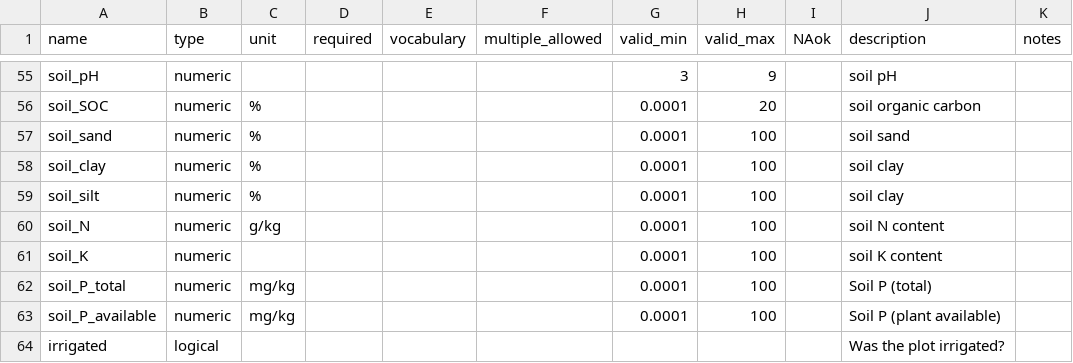
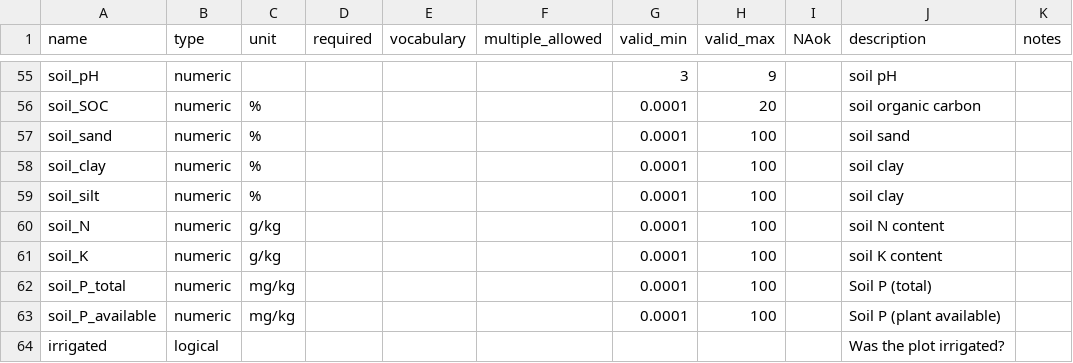
Before and after one commit to reagro/carob, a CSV file: terms/records.csv, drawn as a sheet; only a part is shown, gaps mark what is left out.

Commit message:
adding units to soil_K in records.csv, fixing  scripts/fertilizer/doi_10.25502_X2H1-AT51_D.R and scripts/fertilizer/doi_10.25502_6G5B-RM44_D.R, adding scripts/fertilizer/doi_10.5061_dryad.fg15tg2.R, moving scripts/fertilizer/doi_10.25502_14m8-cs44_d.R to the right folder.

```diff
--- a/terms/records.csv
+++ b/terms/records.csv
@@ -60,3 +60,3 @@ soil_silt,numeric,%,,,,0.0001,100,,soil clay,
 soil_N,numeric,g/kg,,,,0.0001,100,,soil N content,
-soil_K,numeric,,,,,0.0001,100,,soil K content,
+soil_K,numeric,g/kg,,,,0.0001,100,,soil K content,
 soil_P_total,numeric,mg/kg,,,,0.0001,100,,Soil P (total) ,
```
Also changed, not shown: 4 other files.
